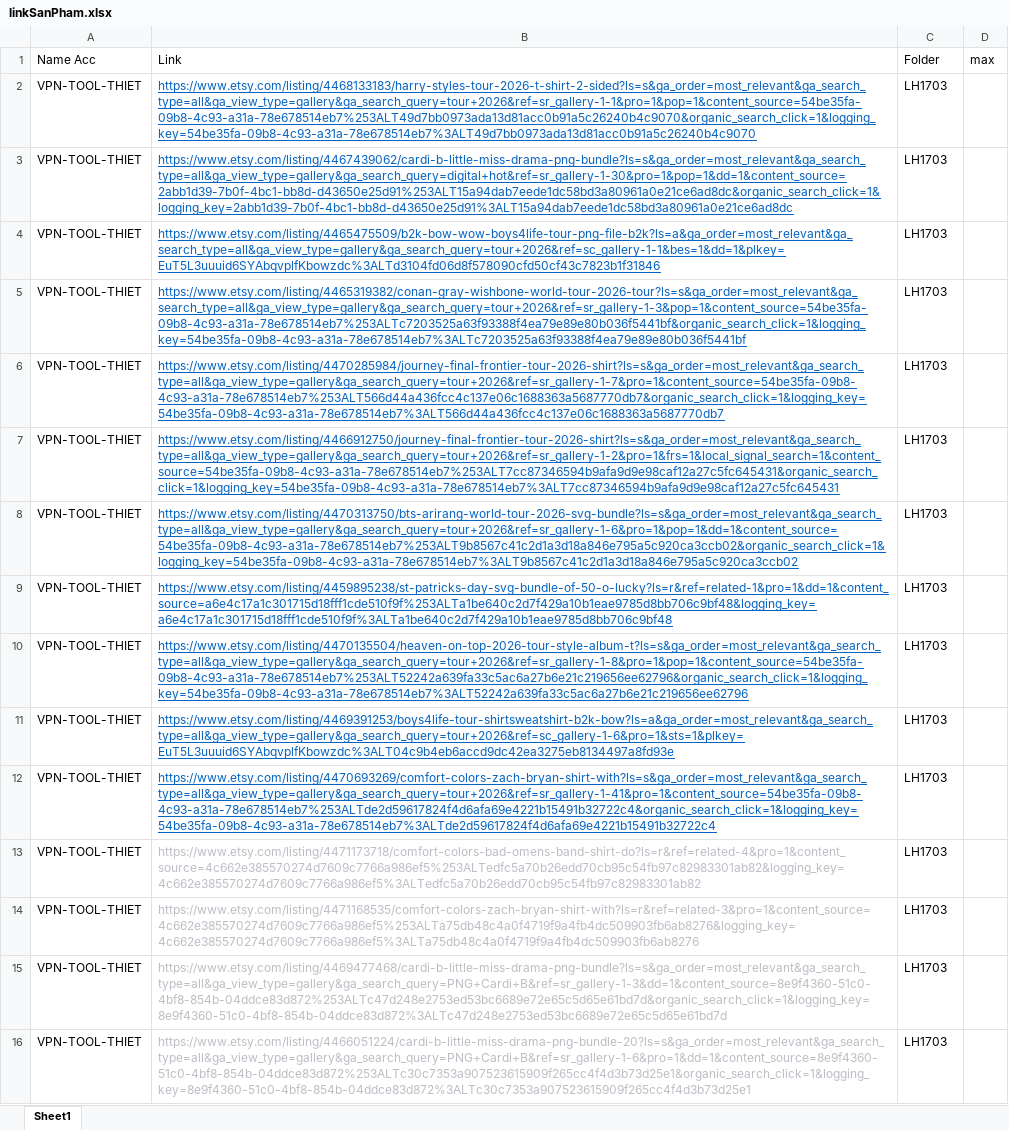
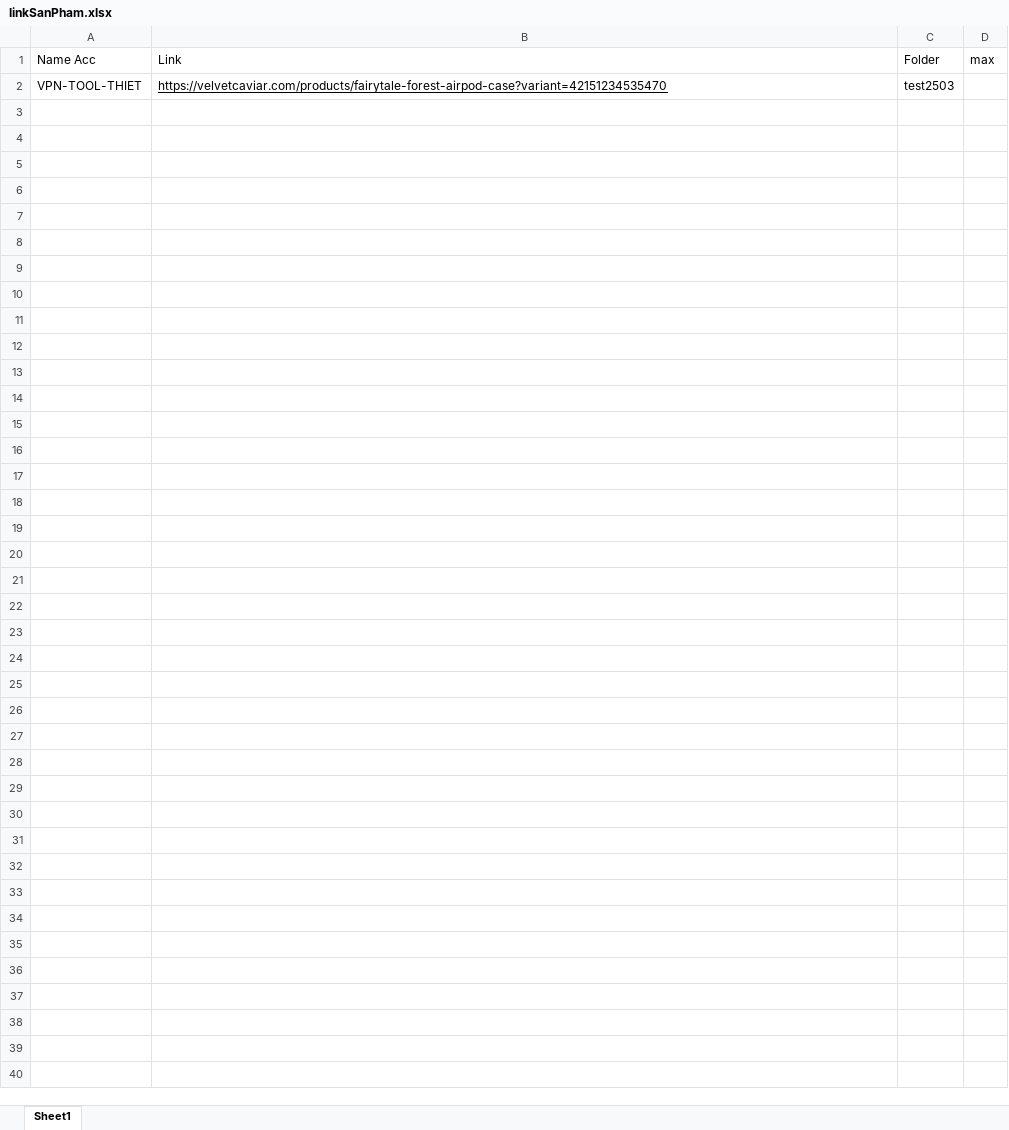
Before and after one commit to BuiVanThiet/CombotoolHidemyaccMaHoa, an Excel workbook: input/linkSanPham.xlsx, sheet Sheet1, drawn as a sheet; values as stored, in another font and other column widths than the file's, no borders; removed rows and columns are numbered as before the commit, all else as after; the diff names each change by its address in the sheet, - before the commit and + after, or states it on an @@ line.

```diff
--- a/input/linkSanPham.xlsx (sheet Sheet1)
+++ b/input/linkSanPham.xlsx (sheet Sheet1)
-row 2: VPN-TOOL-THIET | https://www.etsy.com/listing/4468133183/harry-styles-tour-2026-t-shirt-2-sided?ls=s&ga_order=most_relevant&ga_search_type=all&ga_view_type=gallery&ga_search_query=tour+2026&ref=sr_gallery-1-1&pro=1&pop=1&content_source=54be35fa-09b8-4c93-a31a-78e678514eb7%253ALT49d7bb0973ada13d81acc0b91a5c26240b4c9070&organic_search_click=1&logging_key=54be35fa-09b8-4c93-a31a-78e678514eb7%3ALT49d7bb0973ada13d81acc0b91a5c26240b4c9070 | LH1703
-row 3: VPN-TOOL-THIET | https://www.etsy.com/listing/4467439062/cardi-b-little-miss-drama-png-bundle?ls=s&ga_order=most_relevant&ga_search_type=all&ga_view_type=gallery&ga_search_query=digital+hot&ref=sr_gallery-1-30&pro=1&pop=1&dd=1&content_source=2abb1d39-7b0f-4bc1-bb8d-d43650e25d91%253ALT15a94dab7eede1dc58bd3a80961a0e21ce6ad8dc&organic_search_click=1&logging_key=2abb1d39-7b0f-4bc1-bb8d-d43650e25d91%3ALT15a94dab7eede1dc58bd3a80961a0e21ce6ad8dc | LH1703
-row 4: VPN-TOOL-THIET | https://www.etsy.com/listing/4465475509/b2k-bow-wow-boys4life-tour-png-file-b2k?ls=a&ga_order=most_relevant&ga_search_type=all&ga_view_type=gallery&ga_search_query=tour+2026&ref=sc_gallery-1-1&bes=1&dd=1&plkey=EuT5L3uuuid6SYAbqvplfKbowzdc%3ALTd3104fd06d8f578090cfd50cf43c7823b1f31846 | LH1703
-row 5: VPN-TOOL-THIET | https://www.etsy.com/listing/4465319382/conan-gray-wishbone-world-tour-2026-tour?ls=s&ga_order=most_relevant&ga_search_type=all&ga_view_type=gallery&ga_search_query=tour+2026&ref=sr_gallery-1-3&pop=1&content_source=54be35fa-09b8-4c93-a31a-78e678514eb7%253ALTc7203525a63f93388f4ea79e89e80b036f5441bf&organic_search_click=1&logging_key=54be35fa-09b8-4c93-a31a-78e678514eb7%3ALTc7203525a63f93388f4ea79e89e80b036f5441bf | LH1703
-row 6: VPN-TOOL-THIET | https://www.etsy.com/listing/4470285984/journey-final-frontier-tour-2026-shirt?ls=s&ga_order=most_relevant&ga_search_type=all&ga_view_type=gallery&ga_search_query=tour+2026&ref=sr_gallery-1-7&pro=1&content_source=54be35fa-09b8-4c93-a31a-78e678514eb7%253ALT566d44a436fcc4c137e06c1688363a5687770db7&organic_search_click=1&logging_key=54be35fa-09b8-4c93-a31a-78e678514eb7%3ALT566d44a436fcc4c137e06c1688363a5687770db7 | LH1703
-row 7: VPN-TOOL-THIET | https://www.etsy.com/listing/4466912750/journey-final-frontier-tour-2026-shirt?ls=s&ga_order=most_relevant&ga_search_type=all&ga_view_type=gallery&ga_search_query=tour+2026&ref=sr_gallery-1-2&pro=1&frs=1&local_signal_search=1&content_source=54be35fa-09b8-4c93-a31a-78e678514eb7%253ALT7cc87346594b9afa9d9e98caf12a27c5fc645431&organic_search_click=1&logging_key=54be35fa-09b8-4c93-a31a-78e678514eb7%3ALT7cc87346594b9afa9d9e98caf12a27c5fc645431 | LH1703
-row 8: VPN-TOOL-THIET | https://www.etsy.com/listing/4470313750/bts-arirang-world-tour-2026-svg-bundle?ls=s&ga_order=most_relevant&ga_search_type=all&ga_view_type=gallery&ga_search_query=tour+2026&ref=sr_gallery-1-6&pro=1&pop=1&dd=1&content_source=54be35fa-09b8-4c93-a31a-78e678514eb7%253ALT9b8567c41c2d1a3d18a846e795a5c920ca3ccb02&organic_search_click=1&logging_key=54be35fa-09b8-4c93-a31a-78e678514eb7%3ALT9b8567c41c2d1a3d18a846e795a5c920ca3ccb02 | LH1703
-row 9: VPN-TOOL-THIET | https://www.etsy.com/listing/4459895238/st-patricks-day-svg-bundle-of-50-o-lucky?ls=r&ref=related-1&pro=1&dd=1&content_source=a6e4c17a1c301715d18fff1cde510f9f%253ALTa1be640c2d7f429a10b1eae9785d8bb706c9bf48&logging_key=a6e4c17a1c301715d18fff1cde510f9f%3ALTa1be640c2d7f429a10b1eae9785d8bb706c9bf48 | LH1703
-row 10: VPN-TOOL-THIET | https://www.etsy.com/listing/4470135504/heaven-on-top-2026-tour-style-album-t?ls=s&ga_order=most_relevant&ga_search_type=all&ga_view_type=gallery&ga_search_query=tour+2026&ref=sr_gallery-1-8&pro=1&pop=1&content_source=54be35fa-09b8-4c93-a31a-78e678514eb7%253ALT52242a639fa33c5ac6a27b6e21c219656ee62796&organic_search_click=1&logging_key=54be35fa-09b8-4c93-a31a-78e678514eb7%3ALT52242a639fa33c5ac6a27b6e21c219656ee62796 | LH1703
-row 11: VPN-TOOL-THIET | https://www.etsy.com/listing/4469391253/boys4life-tour-shirtsweatshirt-b2k-bow?ls=a&ga_order=most_relevant&ga_search_type=all&ga_view_type=gallery&ga_search_query=tour+2026&ref=sc_gallery-1-6&pro=1&sts=1&plkey=EuT5L3uuuid6SYAbqvplfKbowzdc%3ALT04c9b4eb6accd9dc42ea3275eb8134497a8fd93e | LH1703
-row 12: VPN-TOOL-THIET | https://www.etsy.com/listing/4470693269/comfort-colors-zach-bryan-shirt-with?ls=s&ga_order=most_relevant&ga_search_type=all&ga_view_type=gallery&ga_search_query=tour+2026&ref=sr_gallery-1-41&pro=1&content_source=54be35fa-09b8-4c93-a31a-78e678514eb7%253ALTde2d59617824f4d6afa69e4221b15491b32722c4&organic_search_click=1&logging_key=54be35fa-09b8-4c93-a31a-78e678514eb7%3ALTde2d59617824f4d6afa69e4221b15491b32722c4 | LH1703
-row 13: VPN-TOOL-THIET | https://www.etsy.com/listing/4471173718/comfort-colors-bad-omens-band-shirt-do?ls=r&ref=related-4&pro=1&content_source=4c662e385570274d7609c7766a986ef5%253ALTedfc5a70b26edd70cb95c54fb97c82983301ab82&logging_key=4c662e385570274d7609c7766a986ef5%3ALTedfc5a70b26edd70cb95c54fb97c82983301ab82 | LH1703
-B2: https://www.etsy.com/listing/4471168535/comfort-colors-zach-bryan-shirt-with?ls=r&ref=related-3&pro=1&content_source=4c662e385570274d7609c7766a986ef5%253ALTa75db48c4a0f4719f9a4fb4dc509903fb6ab8276&logging_key=4c662e385570274d7609c7766a986ef5%3ALTa75db48c4a0f4719f9a4fb4dc509903fb6ab8276
+B2: https://velvetcaviar.com/products/fairytale-forest-airpod-case?variant=42151234535470
@@ B2 underline: off → on, text colour: #BCBEC4 → black @@
-C2: LH1703
+C2: test2503
-row 15: VPN-TOOL-THIET | https://www.etsy.com/listing/4469477468/cardi-b-little-miss-drama-png-bundle?ls=s&ga_order=most_relevant&ga_search_type=all&ga_view_type=gallery&ga_search_query=PNG+Cardi+B&ref=sr_gallery-1-3&dd=1&content_source=8e9f4360-51c0-4bf8-854b-04ddce83d872%253ALTc47d248e2753ed53bc6689e72e65c5d65e61bd7d&organic_search_click=1&logging_key=8e9f4360-51c0-4bf8-854b-04ddce83d872%3ALTc47d248e2753ed53bc6689e72e65c5d65e61bd7d | LH1703
-row 16: VPN-TOOL-THIET | https://www.etsy.com/listing/4466051224/cardi-b-little-miss-drama-png-bundle-20?ls=s&ga_order=most_relevant&ga_search_type=all&ga_view_type=gallery&ga_search_query=PNG+Cardi+B&ref=sr_gallery-1-6&pro=1&dd=1&content_source=8e9f4360-51c0-4bf8-854b-04ddce83d872%253ALTc30c7353a907523615909f265cc4f4d3b73d25e1&organic_search_click=1&logging_key=8e9f4360-51c0-4bf8-854b-04ddce83d872%3ALTc30c7353a907523615909f265cc4f4d3b73d25e1 | LH1703
```
Also changed, not shown: 5 other files.
